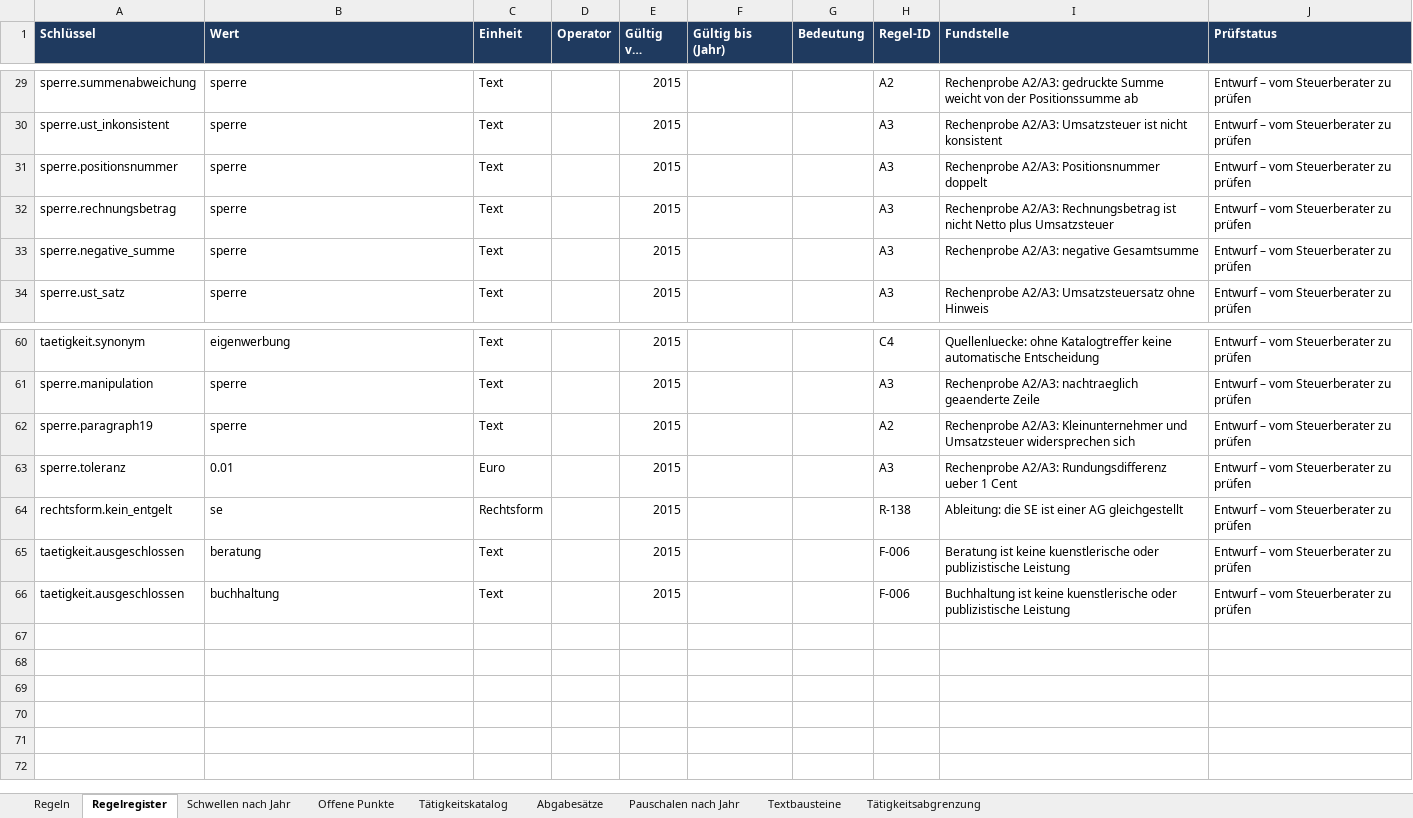
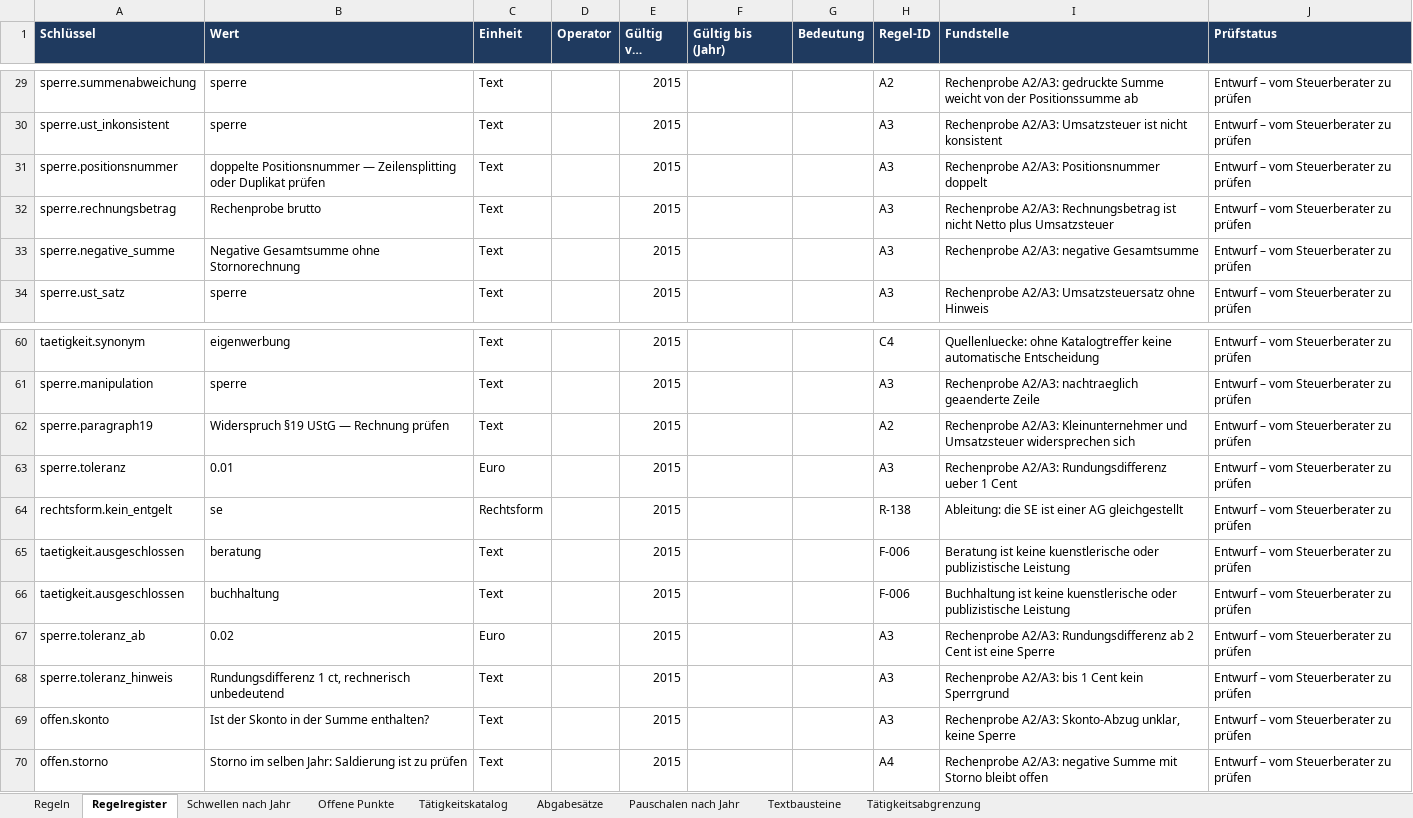
Before and after one commit to srou-ux/ksk-schnellcheck, an Excel workbook: regelwerk/Regelkatalog_24_KSVG_Entwurf.xlsx, sheet Regelregister, drawn as a sheet; only a part is shown, gaps mark what is left out; long unchanged cells end in …; values as stored, in another font and other column widths than the file's, no borders; the diff names each change by its address in the sheet, - before the commit and + after, or states it on an @@ line.

```diff
--- a/regelwerk/Regelkatalog_24_KSVG_Entwurf.xlsx (sheet Regelregister)
+++ b/regelwerk/Regelkatalog_24_KSVG_Entwurf.xlsx (sheet Regelregister)
-B31 (Wert): sperre
+B31 (Wert): doppelte Positionsnummer — Zeilensplitting oder Duplikat prüfen
-B32 (Wert): sperre
+B32 (Wert): Rechenprobe brutto
-B33 (Wert): sperre
+B33 (Wert): Negative Gesamtsumme ohne Stornorechnung
-B62 (Wert): sperre
+B62 (Wert): Widerspruch §19 UStG — Rechnung prüfen
+row 67: sperre.toleranz_ab | 0.02 | Euro |  | 2015 |  |  | A3 | Rechenprobe A2/A3: Rundungsdifferenz ab 2 Cent ist eine Sperre | Entwurf – vom Steuerberater zu prüfen
+row 68: sperre.toleranz_hinweis | Rundungsdifferenz 1 ct, rechnerisch unbedeutend | Text |  | 2015 |  |  | A3 | Rechenprobe A2/A3: bis 1 Cent kein Sperrgrund | Entwurf – vom Steuerberater zu prüfen
+row 69: offen.skonto | Ist der Skonto in der Summe enthalten? | Text |  | 2015 |  |  | A3 | Rechenprobe A2/A3: Skonto-Abzug unklar, keine Sperre | Entwurf – vom Steuerberater zu prüfen
+row 70: offen.storno | Storno im selben Jahr: Saldierung ist zu prüfen | Text |  | 2015 |  |  | A4 | Rechenprobe A2/A3: negative Summe mit Storno bleibt offen | Entwurf – vom Steuerberater zu prüfen
```
Also changed, not shown: sheet Tätigkeitsabgrenzung, 8 other files.
